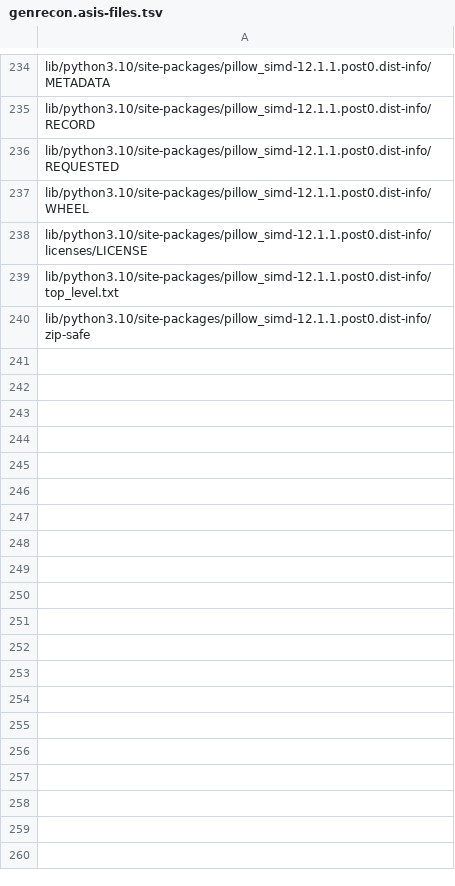
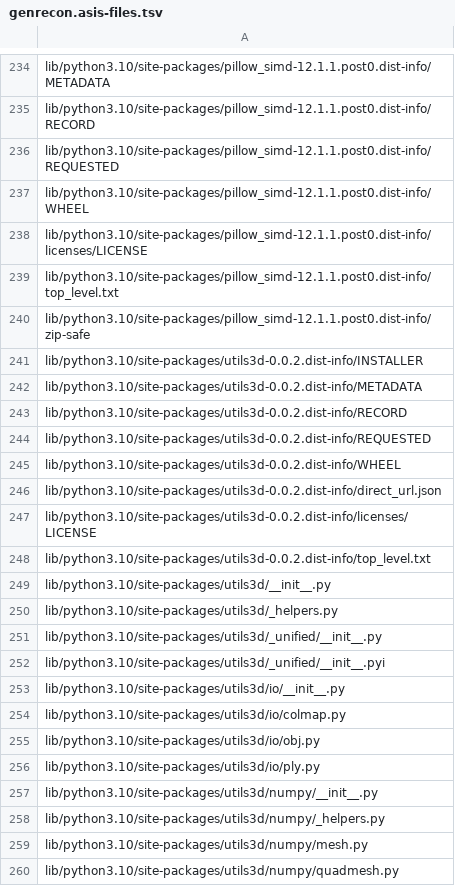
Before and after one commit to hernanbarreto/stac-build, a TSV file: scripts/rebuild/locks/genrecon.asis-files.tsv, drawn as a sheet; only a part is shown, gaps mark what is left out; the diff covers the shown part only.

```diff
--- a/scripts/rebuild/locks/genrecon.asis-files.tsv
+++ b/scripts/rebuild/locks/genrecon.asis-files.tsv
@@ -240 +240,21 @@ lib/python3.10/site-packages/pillow_simd-12.1.1.post0.dist-info/top_level.txt
 lib/python3.10/site-packages/pillow_simd-12.1.1.post0.dist-info/zip-safe
+lib/python3.10/site-packages/utils3d-0.0.2.dist-info/INSTALLER
+lib/python3.10/site-packages/utils3d-0.0.2.dist-info/METADATA
+lib/python3.10/site-packages/utils3d-0.0.2.dist-info/RECORD
+lib/python3.10/site-packages/utils3d-0.0.2.dist-info/REQUESTED
+lib/python3.10/site-packages/utils3d-0.0.2.dist-info/WHEEL
+lib/python3.10/site-packages/utils3d-0.0.2.dist-info/direct_url.json
+lib/python3.10/site-packages/utils3d-0.0.2.dist-info/licenses/LICENSE
+lib/python3.10/site-packages/utils3d-0.0.2.dist-info/top_level.txt
+lib/python3.10/site-packages/utils3d/__init__.py
+lib/python3.10/site-packages/utils3d/_helpers.py
+lib/python3.10/site-packages/utils3d/_unified/__init__.py
+lib/python3.10/site-packages/utils3d/_unified/__init__.pyi
+lib/python3.10/site-packages/utils3d/io/__init__.py
+lib/python3.10/site-packages/utils3d/io/colmap.py
+lib/python3.10/site-packages/utils3d/io/obj.py
+lib/python3.10/site-packages/utils3d/io/ply.py
+lib/python3.10/site-packages/utils3d/numpy/__init__.py
+lib/python3.10/site-packages/utils3d/numpy/_helpers.py
+lib/python3.10/site-packages/utils3d/numpy/mesh.py
+lib/python3.10/site-packages/utils3d/numpy/quadmesh.py
```
Also changed, not shown: 15 added rows elsewhere in this file, 13 other files.
